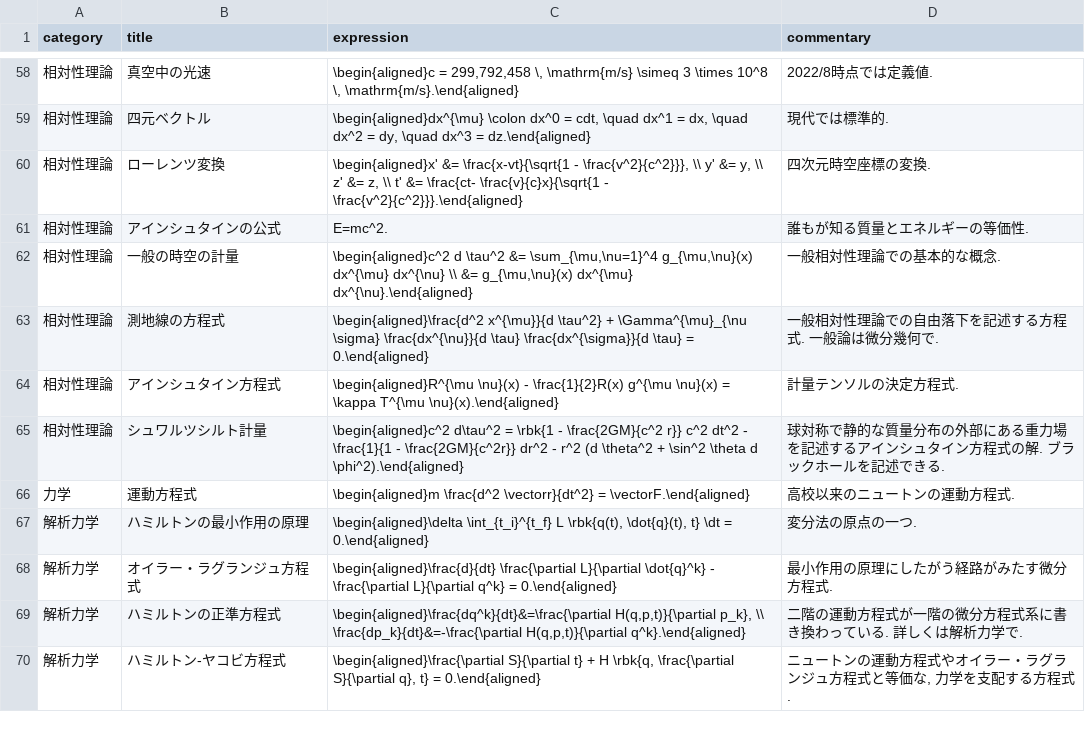
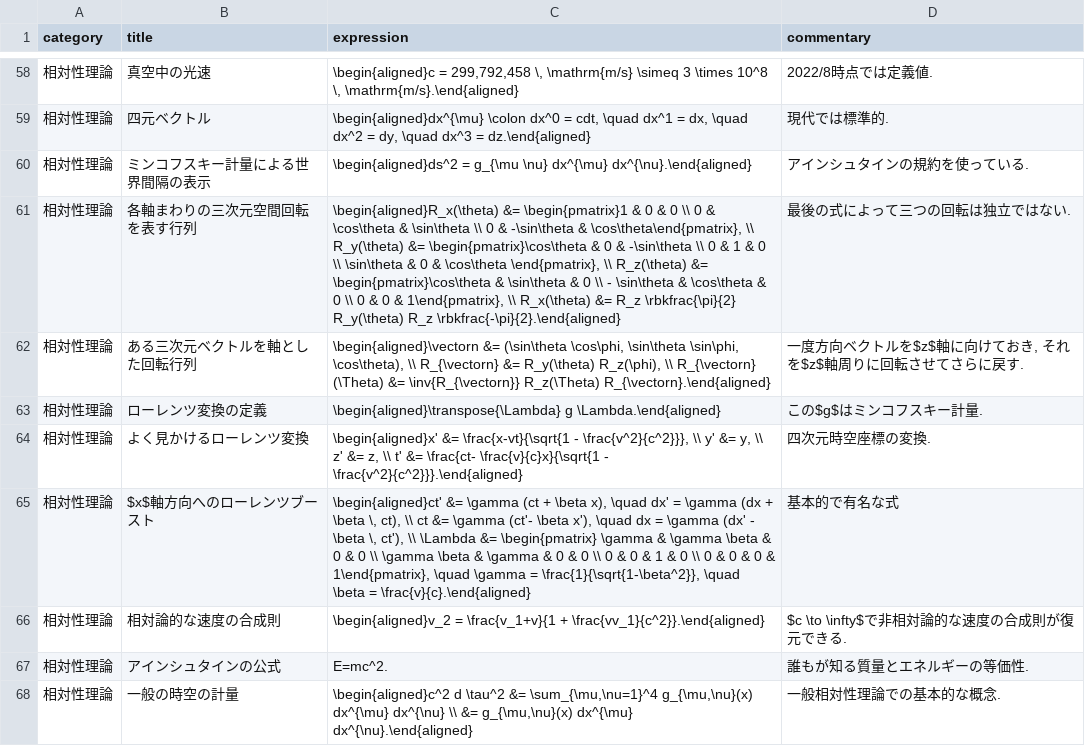
Before and after one commit to phasetr/vocmem, a CSV file: scripts/phys-exprs.csv, drawn as a sheet; only a part is shown, gaps mark what is left out; the shorter side is filled out with more unchanged rows.

```diff
--- a/scripts/phys-exprs.csv
+++ b/scripts/phys-exprs.csv
@@ -59,3 +59,9 @@ category,title,expression,commentary
 "相対性理論","四元ベクトル","\begin{aligned}dx^{\mu} \colon dx^0 = cdt, \quad dx^1 = dx, \quad dx^2 = dy, \quad dx^3 = dz.\end{aligned}","現代では標準的."
-"相対性理論","ローレンツ変換","\begin{aligned}x' &= \frac{x-vt}{\sqrt{1 - \frac{v^2}{c^2}}}, \\ y' &= y, \\ z' &= z, \\ t' &= \frac{ct- \frac{v}{c}x}{\sqrt{1 - \frac{v^2}{c^2}}}.\end{aligned}","四次元時空座標の変換."
+"相対性理論","ミンコフスキー計量による世界間隔の表示","\begin{aligned}ds^2 = g_{\mu \nu} dx^{\mu} dx^{\nu}.\end{aligned}","アインシュタインの規約を使っている."
+"相対性理論","各軸まわりの三次元空間回転を表す行列","\begin{aligned}R_x(\theta) &= \begin{pmatrix}1 & 0 & 0 \\ 0 & \cos\theta & \sin\theta \\ 0 & -\sin\theta & \cos\theta\end{pmatrix}, \\ R_y(\theta) &= \begin{pmatrix}\cos\theta & 0 & -\sin\theta \\ 0 & 1 & 0 \\ \sin\theta & 0 & \cos\theta \end{pmatrix}, \\ R_z(\theta) &= \begin{pmatrix}\cos\theta & \sin\theta & 0 \\ - \sin\theta & \cos\theta & 0 \\ 0 & 0 & 1\end{pmatrix}, \\ R_x(\theta) &= R_z \rbkfrac{\pi}{2} R_y(\theta) R_z \rbkfrac{-\pi}{2}.\end{aligned}","最後の式によって三つの回転は独立ではない."
+"相対性理論","ある三次元ベクトルを軸とした回転行列","\begin{aligned}\vectorn &= (\sin\theta \cos\phi, \sin\theta \sin\phi, \cos\theta), \\ R_{\vectorn} &= R_y(\theta) R_z(\phi), \\ R_{\vectorn} (\Theta) &= \inv{R_{\vectorn}} R_z(\Theta) R_{\vectorn}.\end{aligned}","一度方向ベクトルを$z$軸に向けておき, それを$z$軸周りに回転させてさらに戻す."
+"相対性理論","ローレンツ変換の定義","\begin{aligned}\transpose{\Lambda} g \Lambda.\end{aligned}","この$g$はミンコフスキー計量."
+"相対性理論","よく見かけるローレンツ変換","\begin{aligned}x' &= \frac{x-vt}{\sqrt{1 - \frac{v^2}{c^2}}}, \\ y' &= y, \\ z' &= z, \\ t' &= \frac{ct- \frac{v}{c}x}{\sqrt{1 - \frac{v^2}{c^2}}}.\end{aligned}","四次元時空座標の変換."
+"相対性理論","$x$軸方向へのローレンツブースト","\begin{aligned}ct' &= \gamma (ct + \beta x), \quad dx' = \gamma (dx + \beta \, ct), \\ ct  &= \gamma (ct'- \beta x'), \quad dx = \gamma (dx' - \beta \, ct'), \\ \Lambda &= \begin{pmatrix} \gamma & \gamma \beta & 0 & 0 \\ \gamma \beta & \gamma & 0 & 0 \\ 0 & 0 & 1 & 0 \\ 0 & 0 & 0 & 1\end{pmatrix}, \quad \gamma = \frac{1}{\sqrt{1-\beta^2}}, \quad \beta = \frac{v}{c}.\end{aligned}","基本的で有名な式"
+"相対性理論","相対論的な速度の合成則","\begin{aligned}v_2 = \frac{v_1+v}{1 + \frac{vv_1}{c^2}}.\end{aligned}","$c \to \infty$で非相対論的な速度の合成則が復元できる."
 "相対性理論","アインシュタインの公式","E=mc^2.","誰もが知る質量とエネルギーの等価性."
```
Also changed, not shown: 5 other files.
